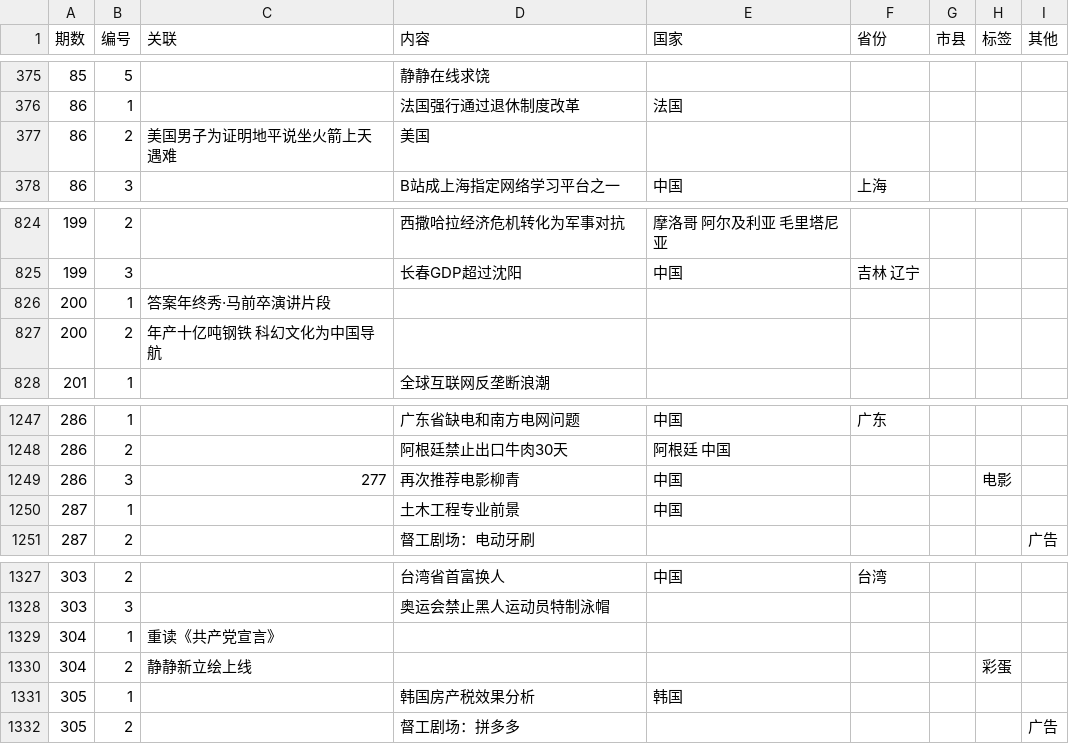
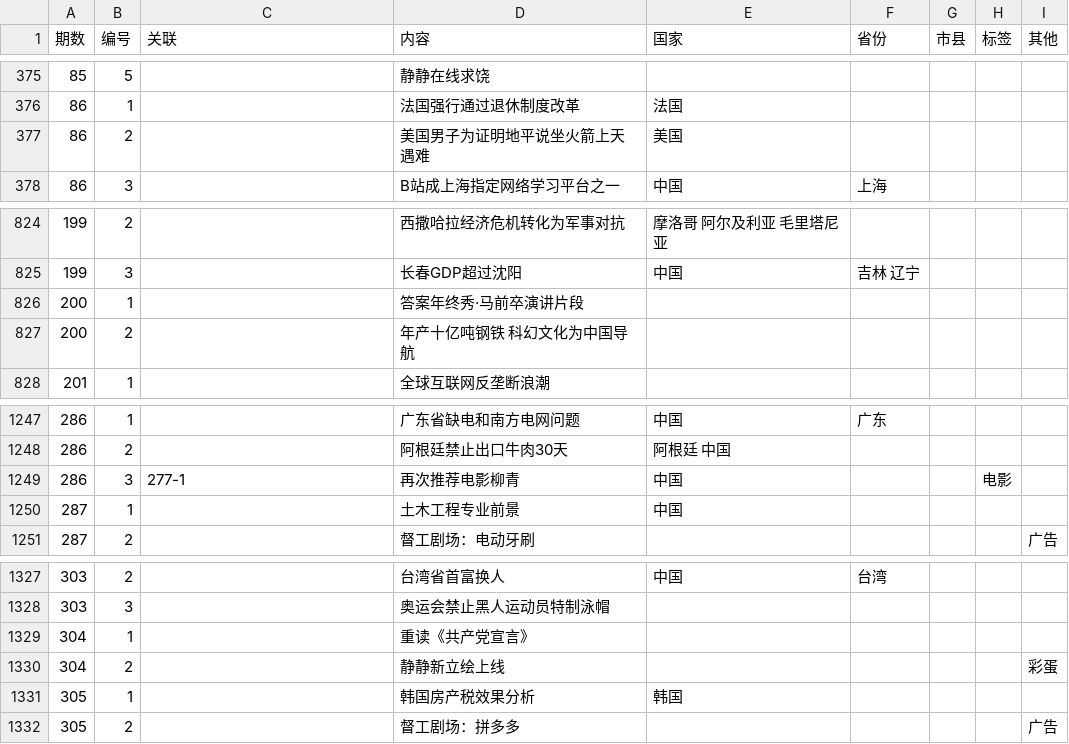
Before and after one commit to bedtimenewsdb/bndb, a CSV file: data/bndb.csv, drawn as a sheet; only a part is shown, gaps mark what is left out.

Commit message:
Update bndb.csv

```diff
--- a/data/bndb.csv
+++ b/data/bndb.csv
@@ -376,3 +376,3 @@
 86,1,,法国强行通过退休制度改革,法国,,,,
-86,2,美国男子为证明地平说坐火箭上天遇难,美国,,,,,
+86,2,,美国男子为证明地平说坐火箭上天遇难,美国,,,,,
 86,3,,B站成上海指定网络学习平台之一,中国,上海,,,
@@ -825,4 +825,4 @@
 199,3,,长春GDP超过沈阳,中国,吉林 辽宁,,,
-200,1,答案年终秀·马前卒演讲片段,,,,,,
-200,2,年产十亿吨钢铁 科幻文化为中国导航,,,,,,
+200,1,,答案年终秀·马前卒演讲片段,,,,,,
+200,2,,年产十亿吨钢铁 科幻文化为中国导航,,,,,,
 201,1,,全球互联网反垄断浪潮,,,,,
@@ -1248,3 +1248,3 @@
 286,2,,阿根廷禁止出口牛肉30天,阿根廷 中国,,,,
-286,3,277,再次推荐电影柳青,中国,,,电影,
+286,3,277-1,再次推荐电影柳青,中国,,,电影,
 287,1,,土木工程专业前景,中国,,,,
@@ -1328,4 +1328,4 @@
 303,3,,奥运会禁止黑人运动员特制泳帽,,,,,
-304,1,重读《共产党宣言》,,,,,,
-304,2,静静新立绘上线,,,,,彩蛋,
+304,1,,重读《共产党宣言》,,,,,,
+304,2,,静静新立绘上线,,,,,彩蛋,
 305,1,,韩国房产税效果分析,韩国,,,,
```
